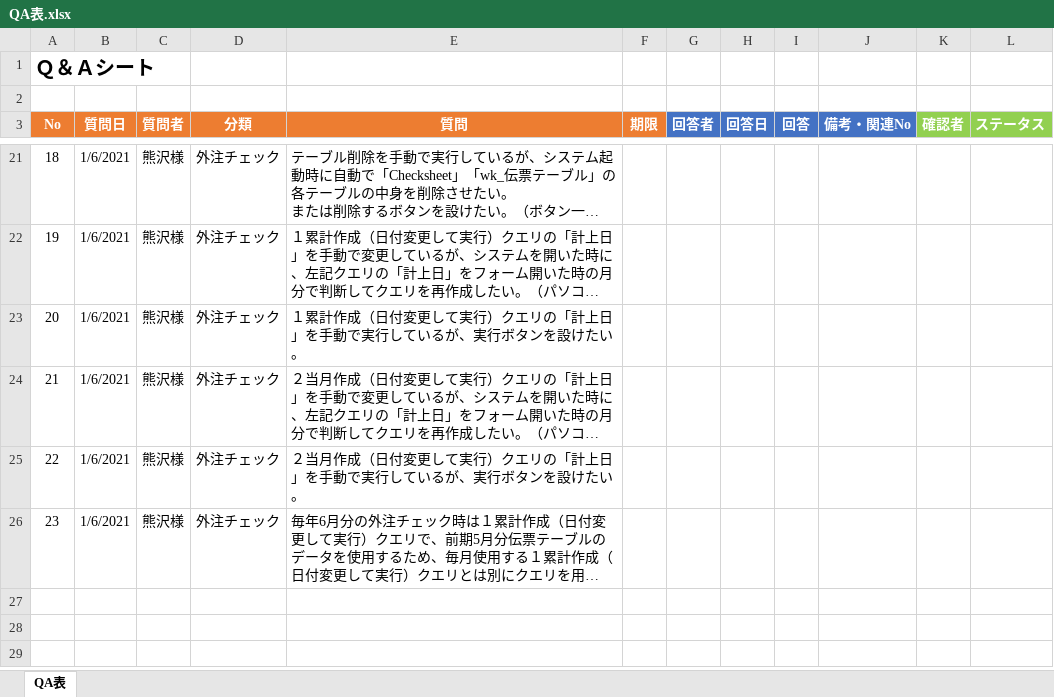
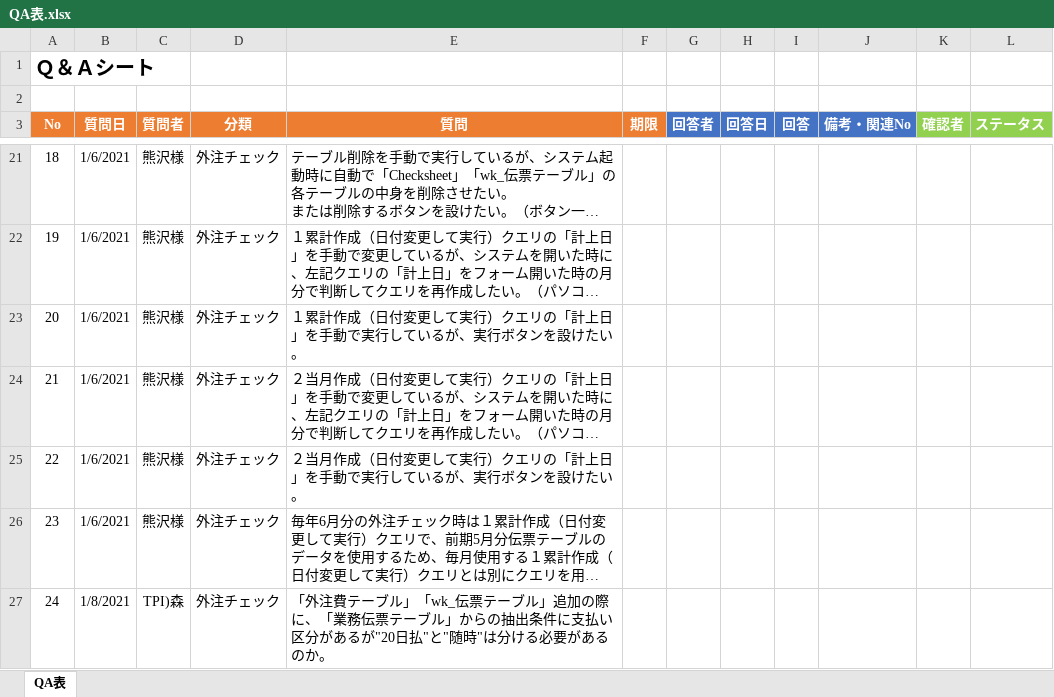
Before and after one commit to zaimuVB/zaimu, an Excel workbook: Doc/0.管理/QA表.xlsx, sheet QA表, drawn as a sheet; only a part is shown, gaps mark what is left out; long unchanged cells end in …; values as stored, in another font and other column widths than the file's, no borders; the diff names each change by its address in the sheet, - before the commit and + after, or states it on an @@ line.

```diff
--- a/Doc/0.管理/QA表.xlsx (sheet QA表)
+++ b/Doc/0.管理/QA表.xlsx (sheet QA表)
+row 27: 24 | 1/8/2021 | TPI)森 | 外注チェック | 「外注費テーブル」「wk_伝票テーブル」追加の際に、「業務伝票テーブル」からの抽出条件に支払い区分があるが"20日払"と"随時"は分ける必要があるのか。
```
Also changed, not shown: Doc/1.SA/調査/リンク先テーブル調査.xlsx, 10 other files.
